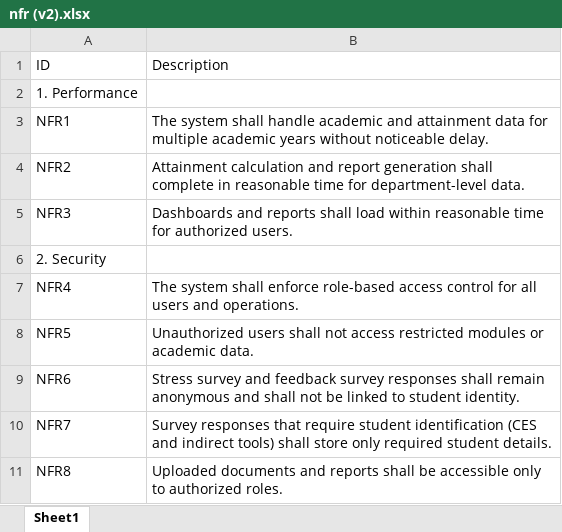
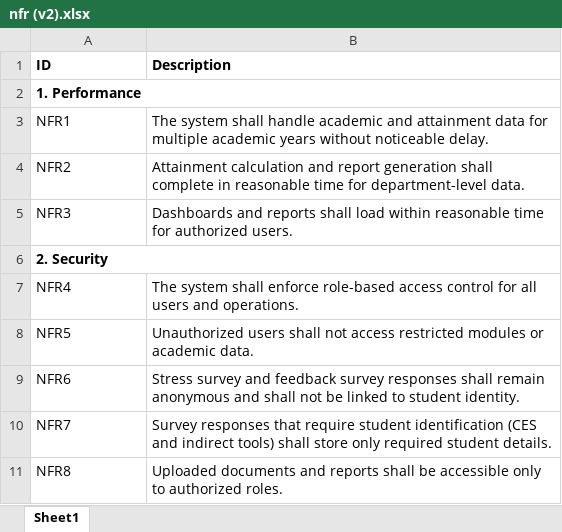
Before and after one commit to Farheen-H-S/OBE-TRACKING-SYSTEM, an Excel workbook: docs/02_requirements/nfr (v2).xlsx, sheet Sheet1, drawn as a sheet; only a part is shown; values as stored, in another font and other column widths than the file's, no borders; the diff covers the shown part only; the diff names each change by its address in the sheet, - before the commit and + after, or states it on an @@ line.

```diff
--- a/docs/02_requirements/nfr (v2).xlsx (sheet Sheet1)
+++ b/docs/02_requirements/nfr (v2).xlsx (sheet Sheet1)
-A1:B1 bold: off
+A1:B1 bold: on
-A2 bold: off
+A2 bold: on
+A2:B2 merged
-A6 bold: off
+A6 bold: on
+A6:B6 merged
```
Also changed, not shown: 45 removed rows, 18 edited cells, cell formats and merged cells elsewhere in this sheet, 35 other files.
